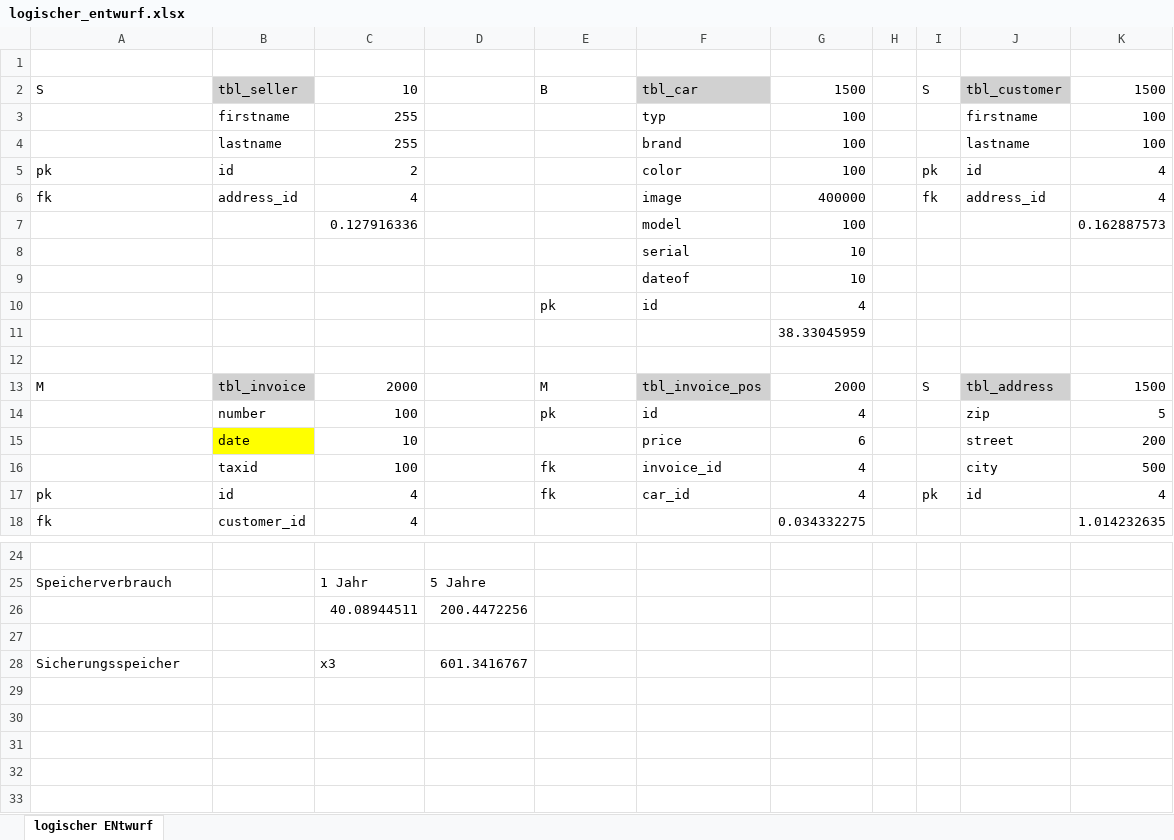
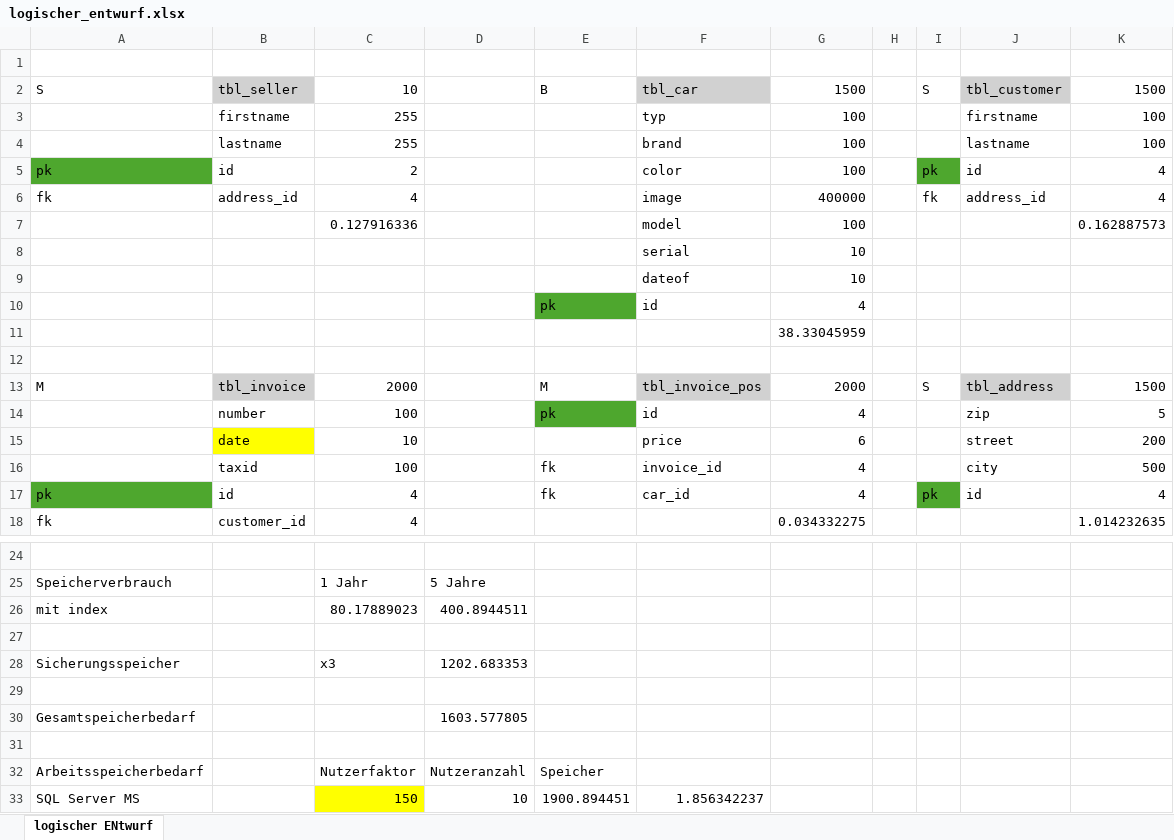
Before and after one commit to mthitservice/202512, an Excel workbook: logischer_entwurf.xlsx, sheet logischer ENtwurf, drawn as a sheet; only a part is shown, gaps mark what is left out; values as stored, in another font and other column widths than the file's, no borders; removed rows and columns are numbered as before the commit, all else as after; the diff names each change by its address in the sheet, - before the commit and + after, or states it on an @@ line.

Commit message:
Speicher

```diff
--- a/logischer_entwurf.xlsx (sheet logischer ENtwurf)
+++ b/logischer_entwurf.xlsx (sheet logischer ENtwurf)
-A5 fill: none
+A5 fill: #4EA72E
-I5 fill: none
+I5 fill: #4EA72E
-E10 fill: none
+E10 fill: #4EA72E
-E14 fill: none
+E14 fill: #4EA72E
-A17 fill: none
+A17 fill: #4EA72E
-I17 fill: none
+I17 fill: #4EA72E
-row 26:  |  | 40.08944511 | 200.4472256
+row 26: mit index |  | 80.17889023 | 400.8944511
-D28: 601.3416767
+D28: 1202.683353
+row 29: (empty)
+row 30: Gesamtspeicherbedarf |  |  | 1603.577805
+row 31: (empty)
+row 32: Arbeitsspeicherbedarf |  | Nutzerfaktor | Nutzeranzahl | Speicher
+row 33: SQL Server MS |  | 150 | 10 | 1900.894451 | 1.856342237
```
